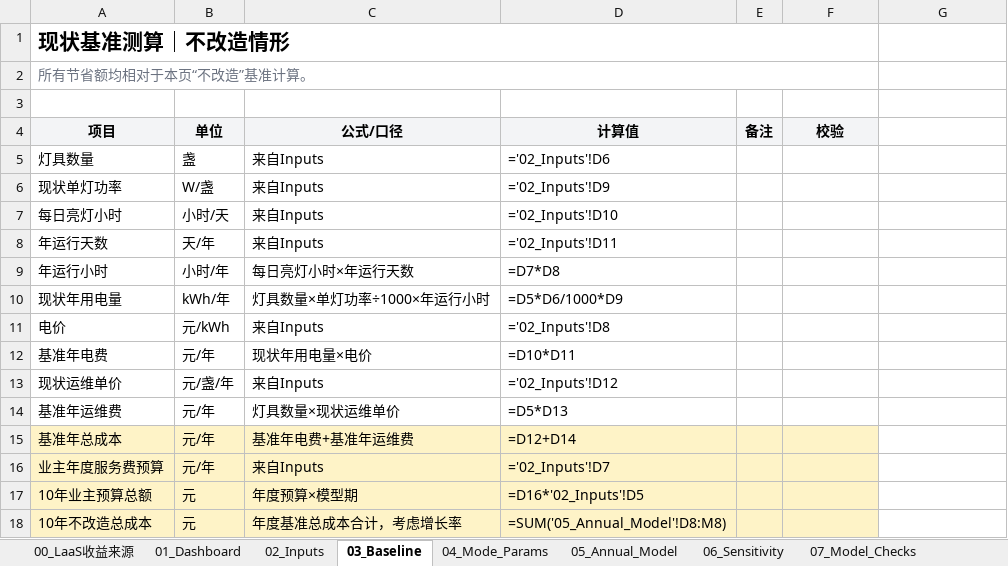
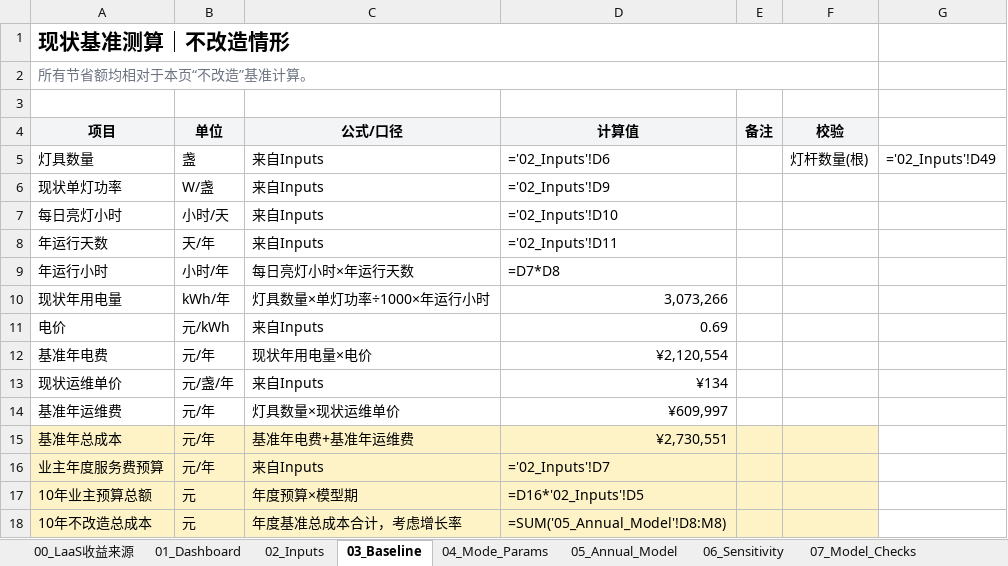
Before and after one commit to chalakorn49265/NEW_BUS_MOD_DB, an Excel workbook: Dashboard_LaaS_vs_NYTG/new_models/通用版_能源托管_vs_LaaS_财务模型_v3_逻辑复核版__FILLED_03_Tier03_ElecOnly_85_WPS.xlsx, sheet 03_Baseline, drawn as a sheet; values as stored, in another font and other column widths than the file's, no borders; formulas without a stored value are shown as written; the diff names each change by its address in the sheet, - before the commit and + after, or states it on an @@ line.

```diff
--- a/Dashboard_LaaS_vs_NYTG/new_models/通用版_能源托管_vs_LaaS_财务模型_v3_逻辑复核版__FILLED_03_Tier03_ElecOnly_85_WPS.xlsx (sheet 03_Baseline)
+++ b/Dashboard_LaaS_vs_NYTG/new_models/通用版_能源托管_vs_LaaS_财务模型_v3_逻辑复核版__FILLED_03_Tier03_ElecOnly_85_WPS.xlsx (sheet 03_Baseline)
-F5 (校验): (empty)
+F5 (校验): 灯杆数量(根)
-G5: (empty)
+G5: ='02_Inputs'!D49
-D10 (计算值): =D5*D6/1000*D9
+D10 (计算值): 3,073,266
-D11 (计算值): ='02_Inputs'!D8
+D11 (计算值): 0.69
-D12 (计算值): =D10*D11
+D12 (计算值): ¥2,120,554
-D13 (计算值): ='02_Inputs'!D12
+D13 (计算值): ¥134
-D14 (计算值): =D5*D13
+D14 (计算值): ¥609,997
-D15 (计算值): =D12+D14
+D15 (计算值): ¥2,730,551
```
Also changed, not shown: sheet 05_Annual_Model, sheet 00_LaaS收益来源, sheet 02_Inputs, sheet 01_Dashboard, sheet 06_Sensitivity, Dashboard_LaaS_vs_NYTG/new_models/通用版_能源托管_vs_LaaS_财务模型_v3_逻辑复核版__FILLED_01_Tier01_UniformAI_80_WPS.xlsx, Dashboard_LaaS_vs_NYTG/new_models/通用版_能源托管_vs_LaaS_财务模型_v3_逻辑复核版__FILLED_02_Tier02_UniformAI_85_WPS.xlsx, 17 other files.
